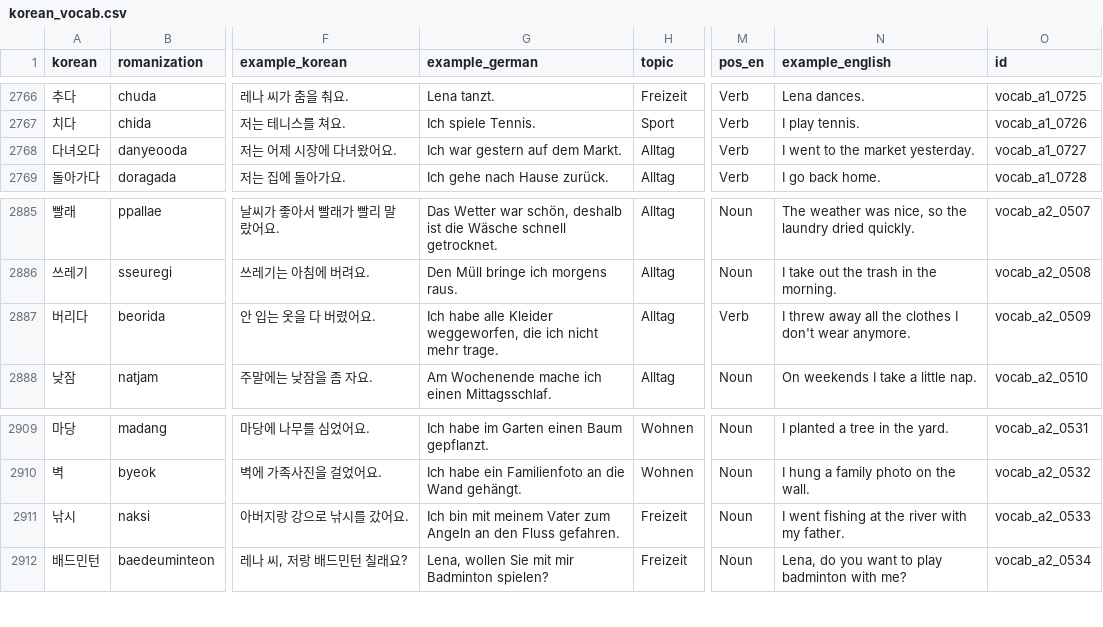
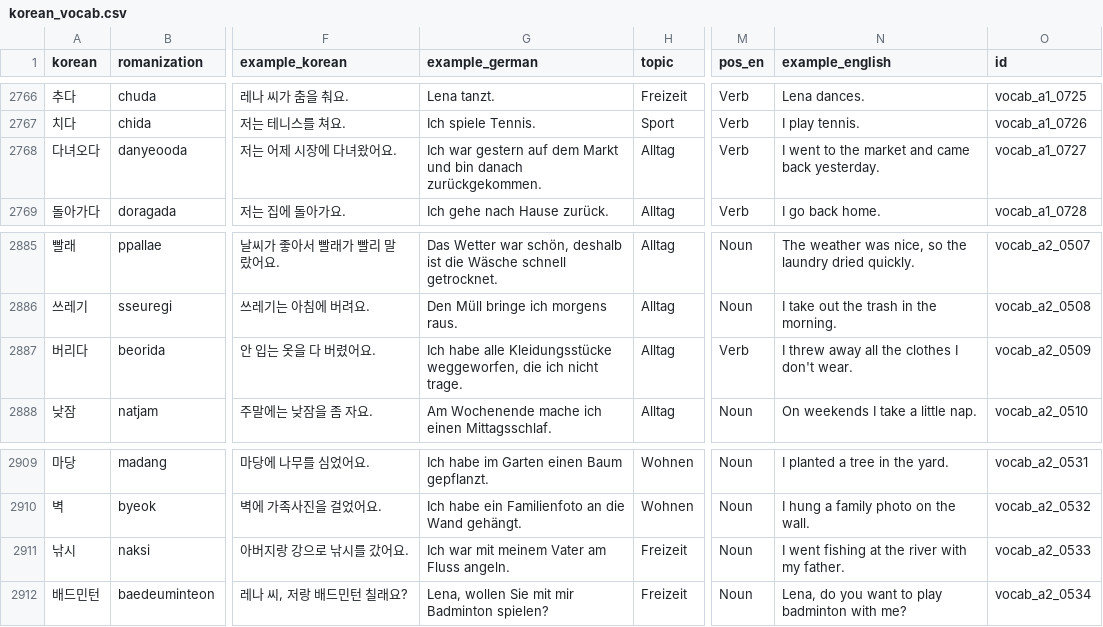
Before and after one commit to Sujin-Arin-DataWorld/ko_lernen_app, a CSV file: assets/data/korean_vocab.csv, drawn as a sheet; only a part is shown, gaps mark what is left out; the diff names each change by its address in the sheet, - before the commit and + after, or states it on an @@ line.

```diff
--- a/assets/data/korean_vocab.csv
+++ b/assets/data/korean_vocab.csv
-G2768 (example_german): Ich war gestern auf dem Markt.
+G2768 (example_german): Ich war gestern auf dem Markt und bin danach zurückgekommen.
-N2768 (example_english): I went to the market yesterday.
+N2768 (example_english): I went to the market and came back yesterday.
-G2887 (example_german): …habe alle Kleider weggeworfen, die ich nicht mehr trage.
+G2887 (example_german): …habe alle Kleidungsstücke weggeworfen, die ich nicht trage.
-N2887 (example_english): …I don't wear anymore.
+N2887 (example_english): …I don't wear.
-G2911 (example_german): Ich bin mit meinem Vater zum Angeln an den Fluss gefahren.
+G2911 (example_german): Ich war mit meinem Vater am Fluss angeln.
```
Also changed, not shown: 26 other files.
